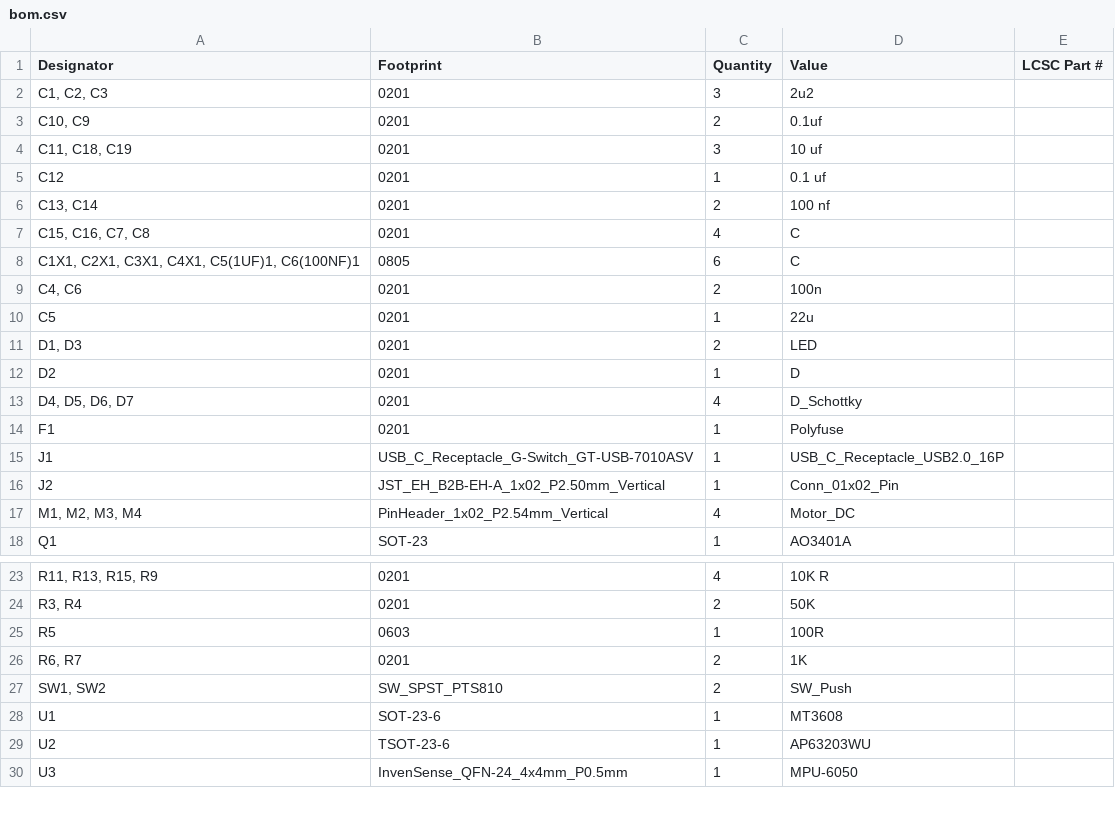
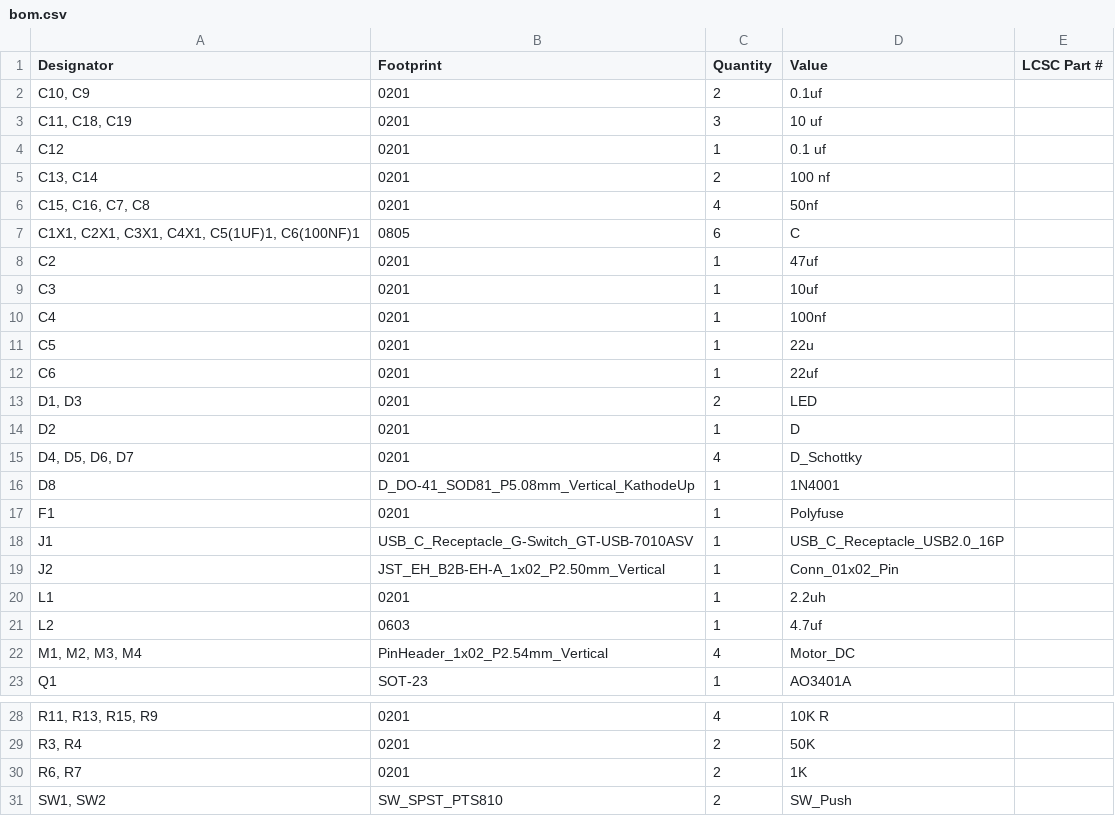
Before and after one commit to shourya2007mittal-hub/PCB-Drone, a CSV file: Production/bom.csv, drawn as a sheet; only a part is shown, gaps mark what is left out; the shorter side is filled out with more unchanged rows.

```diff
--- a/Production/bom.csv
+++ b/Production/bom.csv
@@ -1,3 +1,2 @@
 Designator,Footprint,Quantity,Value,LCSC Part #
-"C1, C2, C3",0201,3,2u2,
 "C10, C9",0201,2,0.1uf,
@@ -6,6 +5,9 @@ C12,0201,1,0.1 uf,
 "C13, C14",0201,2,100 nf,
-"C15, C16, C7, C8",0201,4,C,
+"C15, C16, C7, C8",0201,4,50nf,
 "C1X1, C2X1, C3X1, C4X1, C5(1UF)1, C6(100NF)1",0805,6,C,
-"C4, C6",0201,2,100n,
+C2,0201,1,47uf,
+C3,0201,1,10uf,
+C4,0201,1,100nf,
 C5,0201,1,22u,
+C6,0201,1,22uf,
 "D1, D3",0201,2,LED,
@@ -13,2 +15,3 @@ D2,0201,1,D,
 "D4, D5, D6, D7",0201,4,D_Schottky,
+D8,D_DO-41_SOD81_P5.08mm_Vertical_KathodeUp,1,1N4001,
 F1,0201,1,Polyfuse,
@@ -16,2 +19,4 @@ J1,USB_C_Receptacle_G-Switch_GT-USB-7010ASV,1,USB_C_Receptacle_USB2.0_16P,
 J2,JST_EH_B2B-EH-A_1x02_P2.50mm_Vertical,1,Conn_01x02_Pin,
+L1,0201,1,2.2uh,
+L2,0603,1,4.7uf,
 "M1, M2, M3, M4",PinHeader_1x02_P2.54mm_Vertical,4,Motor_DC,
@@ -24,3 +29,2 @@ Q1,SOT-23,1,AO3401A,
 "R3, R4",0201,2,50K,
-R5,0603,1,100R,
 "R6, R7",0201,2,1K,
```
Also changed, not shown: Production/designators.csv, Production/positions.csv, 2 other files.
